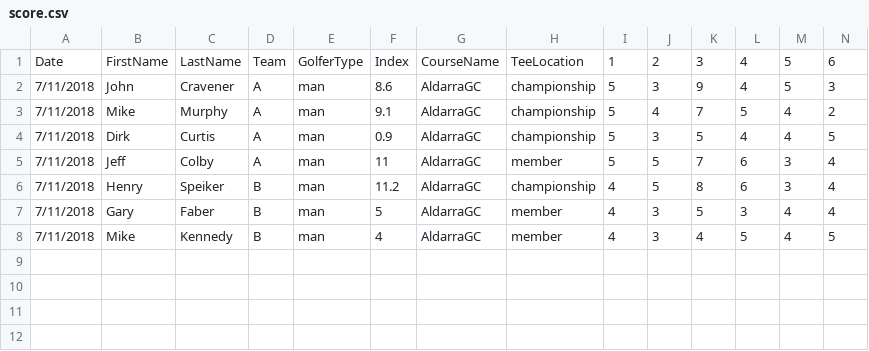
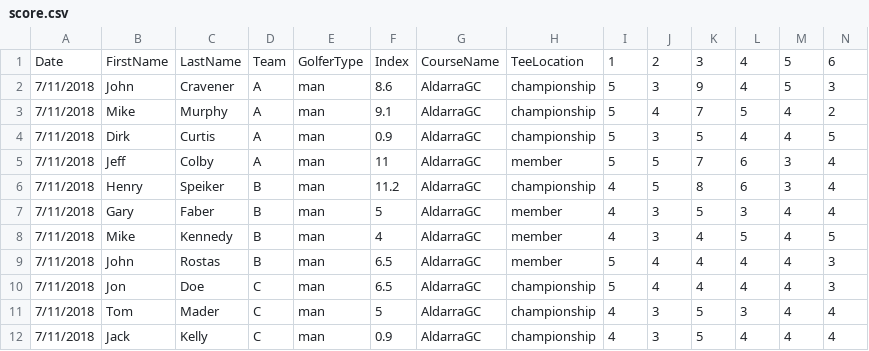
Before and after one commit to jcravener/PowerShellWorkroom, a CSV file: golf/scores/score.csv, drawn as a sheet; only a part is shown; rows hold the shown columns only; the diff names each change by its address in the sheet, - before the commit and + after, or states it on an @@ line.

```diff
--- a/golf/scores/score.csv
+++ b/golf/scores/score.csv
+row 9: 7/11/2018 | John | Rostas | B | man | 6.5 | AldarraGC | member | 5 | 4 | 4 | 4 | 4 | 3
+row 10: 7/11/2018 | Jon | Doe | C | man | 6.5 | AldarraGC | championship | 5 | 4 | 4 | 4 | 4 | 3
+row 11: 7/11/2018 | Tom | Mader | C | man | 5 | AldarraGC | championship | 4 | 3 | 5 | 3 | 4 | 4
+row 12: 7/11/2018 | Jack | Kelly | C | man | 0.9 | AldarraGC | championship | 4 | 3 | 5 | 4 | 4 | 4
```
Also changed, not shown: 1 other file.
